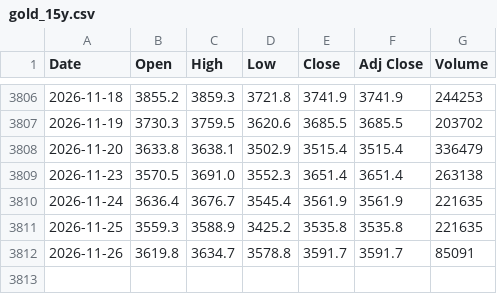
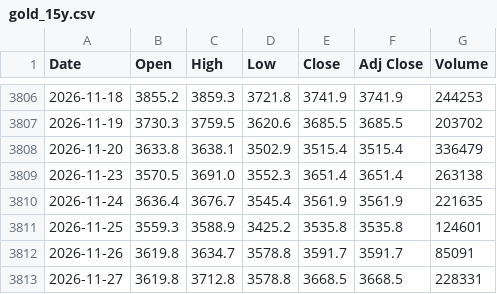
Before and after one commit to artphatsakon/ProjuctFin, a CSV file: gold_15y.csv, drawn as a sheet; only a part is shown, gaps mark what is left out.

```diff
--- a/gold_15y.csv
+++ b/gold_15y.csv
@@ -3810,3 +3810,4 @@
 2026-11-24,3636.4,3676.7,3545.4,3561.9,3561.9,221635
-2026-11-25,3559.3,3588.9,3425.2,3535.8,3535.8,221635
+2026-11-25,3559.3,3588.9,3425.2,3535.8,3535.8,124601
 2026-11-26,3619.8,3634.7,3578.8,3591.7,3591.7,85091
+2026-11-27,3619.8,3712.8,3578.8,3668.5,3668.5,228331
```
Also changed, not shown: crude_oil_15y.csv.
